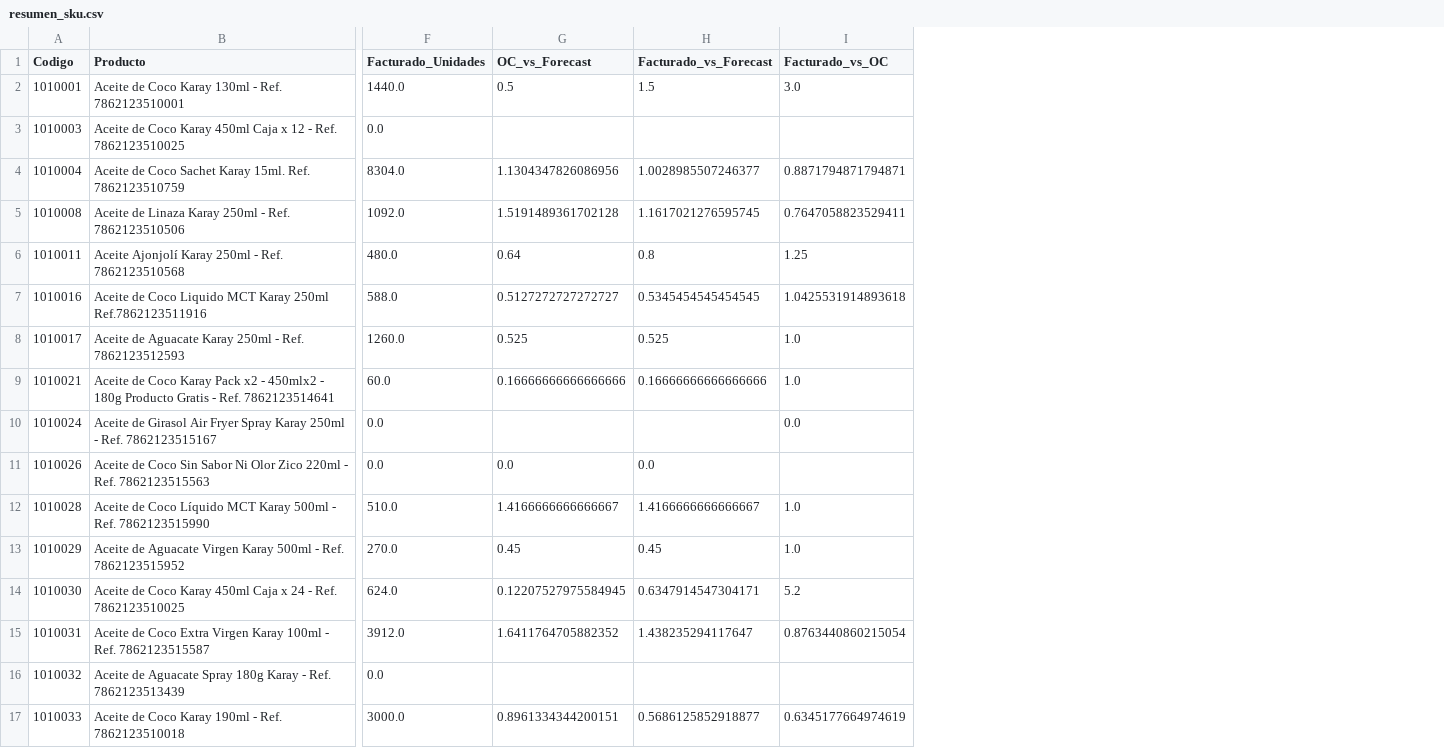
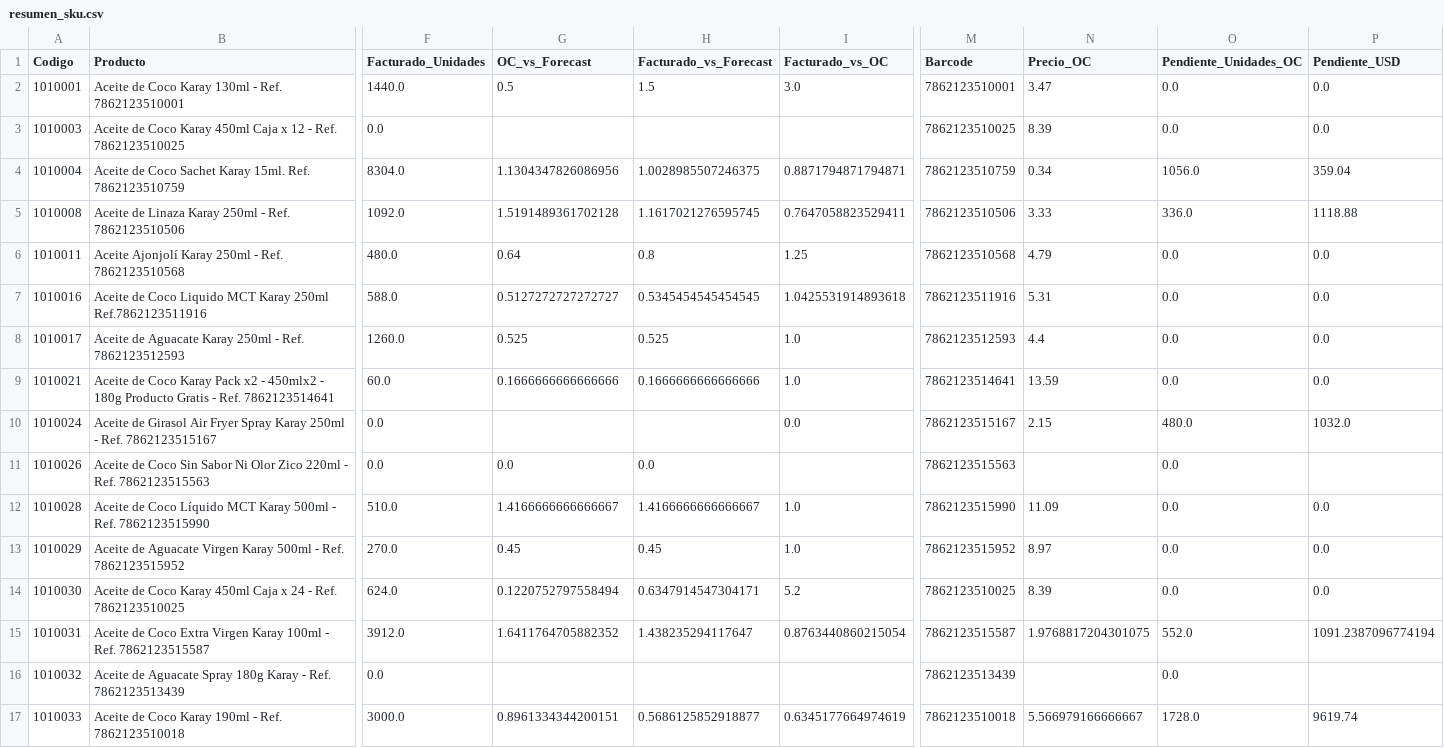
Before and after one commit to dievimo95/dashboard-comercial-agosto-2026, a CSV file: resumen_sku.csv, drawn as a sheet; only a part is shown, gaps mark what is left out; the diff covers the shown part only; the diff names each change by its address in the sheet, - before the commit and + after, or states it on an @@ line.

Commit message:
Agregar venta pendiente en USD y unidades

```diff
--- a/resumen_sku.csv
+++ b/resumen_sku.csv
+column M (Barcode), rows 2-17: 7862123510001 | 7862123510025 | 7862123510759 | 7862123510506 | 7862123510568 | 7862123511916 | 7862123512593 | 7862123514641 | 7862123515167 | 7862123515563 | 7862123515990 | 7862123515952 | 7862123510025 | 7862123515587 | 7862123513439 | 7862123510018
+column N (Precio_OC), rows 2-17: 3.47 | 8.39 | 0.34 | 3.33 | 4.79 | 5.31 | 4.4 | 13.59 | 2.15 |  | 11.09 | 8.97 | 8.39 | 1.9768817204301075 |  | 5.566979166666667
+column O (Pendiente_Unidades_OC), rows 2-17: 0.0 | 0.0 | 1056.0 | 336.0 | 0.0 | 0.0 | 0.0 | 0.0 | 480.0 | 0.0 | 0.0 | 0.0 | 0.0 | 552.0 | 0.0 | 1728.0
+column P (Pendiente_USD), rows 2-17: 0.0 | 0.0 | 359.04 | 1118.88 | 0.0 | 0.0 | 0.0 | 0.0 | 1032.0 |  | 0.0 | 0.0 | 0.0 | 1091.2387096774194 |  | 9619.74
-H4 (Facturado_vs_Forecast): 1.0028985507246377
+H4 (Facturado_vs_Forecast): 1.0028985507246375
-G9 (OC_vs_Forecast): 0.16666666666666666
+G9 (OC_vs_Forecast): 0.1666666666666666
-H9 (Facturado_vs_Forecast): 0.16666666666666666
+H9 (Facturado_vs_Forecast): 0.1666666666666666
-G14 (OC_vs_Forecast): 0.12207527975584945
+G14 (OC_vs_Forecast): 0.1220752797558494
```
Also changed, not shown: 33 edited cells elsewhere in this file, 1 other file.
